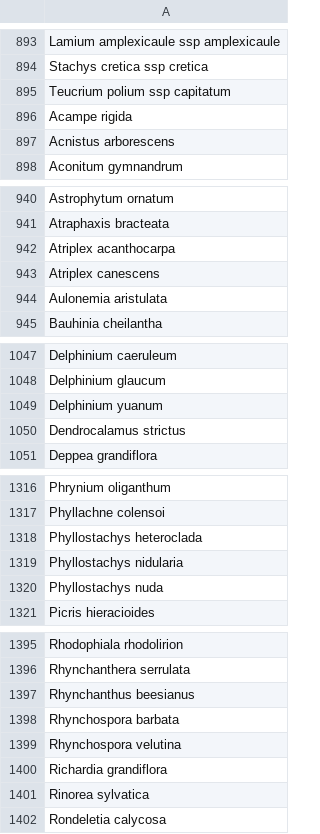
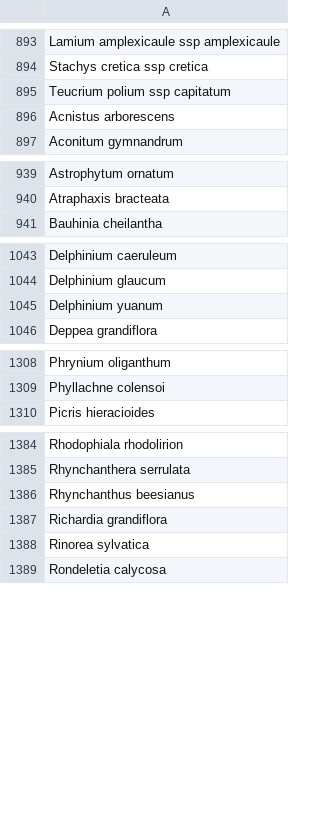
Before and after one commit to rubysaltbush/floral-longevity, a CSV file: data_output/longev_taxa.csv, drawn as a sheet; only a part is shown, gaps mark what is left out; the diff covers the shown part only.

```diff
--- a/data_output/longev_taxa.csv
+++ b/data_output/longev_taxa.csv
@@ -895,3 +895,2 @@ Stachys cretica ssp cretica
 Teucrium polium ssp capitatum
-Acampe rigida
 Acnistus  arborescens
@@ -941,5 +940,2 @@ Astrophytum ornatum
 Atraphaxis bracteata
-Atriplex acanthocarpa
-Atriplex canescens
-Aulonemia aristulata
 Bauhinia cheilantha
@@ -1049,3 +1045,2 @@ Delphinium glaucum
 Delphinium yuanum
-Dendrocalamus strictus
 Deppea grandiflora
@@ -1317,5 +1309,2 @@ Phrynium oliganthum
 Phyllachne colensoi
-Phyllostachys heteroclada
-Phyllostachys nidularia
-Phyllostachys nuda
 Picris hieracioides
@@ -1397,4 +1386,2 @@ Rhynchanthera serrulata
 Rhynchanthus beesianus
-Rhynchospora barbata
-Rhynchospora velutina
 Richardia grandiflora
```
Also changed, not shown: 4 removed rows elsewhere in this file, data_input/marcoslong_speciespatched.csv, 4 other files.
